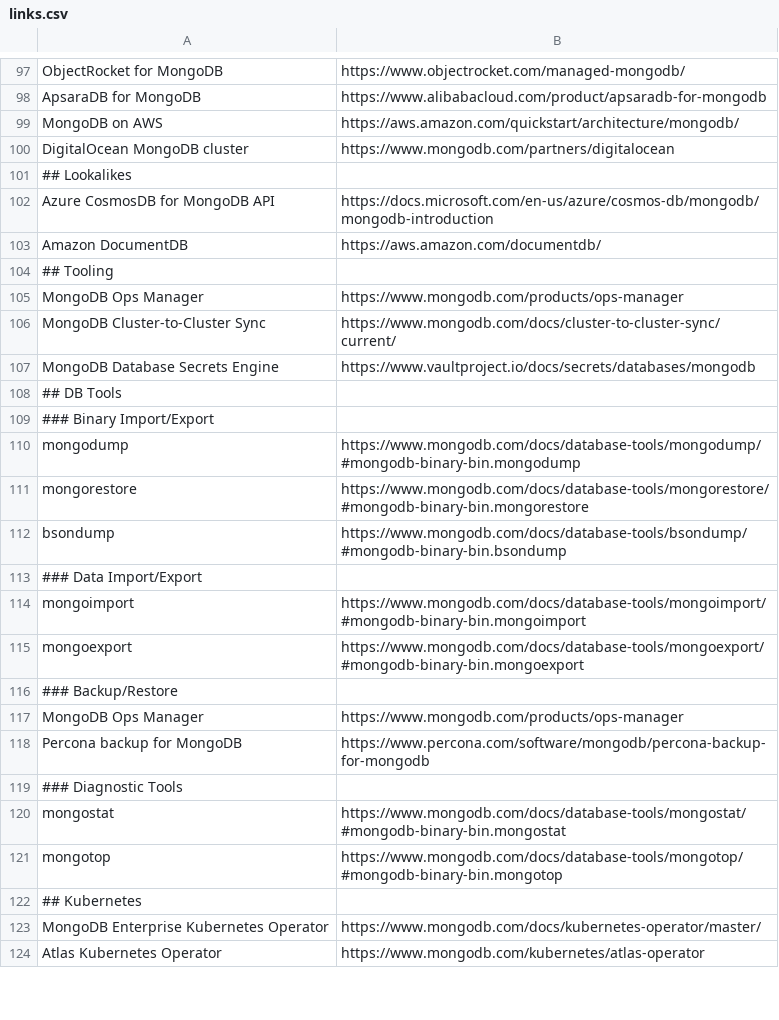
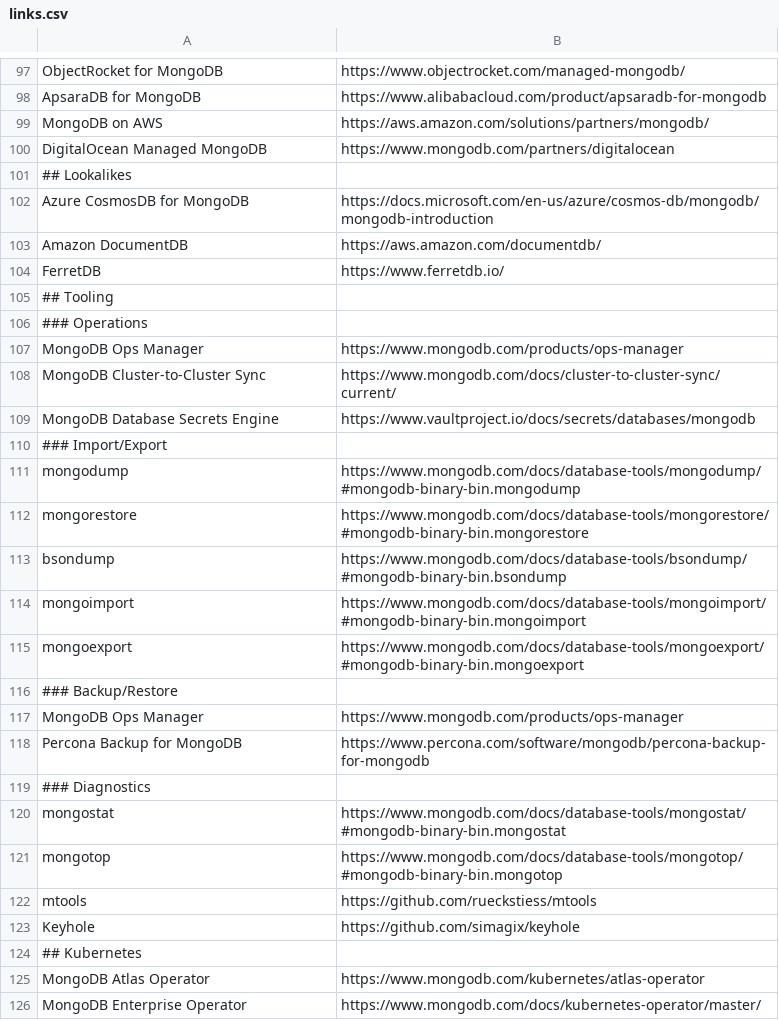
Before and after one commit to a-great-day-out-with/a-great-day-out-with.github.io, a CSV file: mongodb/links.csv, drawn as a sheet; only a part is shown, gaps mark what is left out; the diff covers the shown part only.

Commit message:
finish visuals and adapt links for mongo journey

```diff
--- a/mongodb/links.csv
+++ b/mongodb/links.csv
@@ -98,8 +98,10 @@ ObjectRocket for MongoDB;https://www.objectrocket.com/managed-mongodb/
 ApsaraDB for MongoDB;https://www.alibabacloud.com/product/apsaradb-for-mongodb
-MongoDB on AWS;https://aws.amazon.com/quickstart/architecture/mongodb/
-DigitalOcean MongoDB cluster;https://www.mongodb.com/partners/digitalocean
+MongoDB on AWS;https://aws.amazon.com/solutions/partners/mongodb/
+DigitalOcean Managed MongoDB;https://www.mongodb.com/partners/digitalocean
 ## Lookalikes
-Azure CosmosDB for MongoDB API;https://docs.microsoft.com/en-us/azure/cosmos-db/mongodb/mongodb-introduction
+Azure CosmosDB for MongoDB;https://docs.microsoft.com/en-us/azure/cosmos-db/mongodb/mongodb-introduction
 Amazon DocumentDB;https://aws.amazon.com/documentdb/
+FerretDB;https://www.ferretdb.io/
 ## Tooling
+### Operations
 MongoDB Ops Manager;https://www.mongodb.com/products/ops-manager
@@ -107,4 +109,3 @@ MongoDB Cluster-to-Cluster Sync;https://www.mongodb.com/docs/cluster-to-cluster-
 MongoDB Database Secrets Engine;https://www.vaultproject.io/docs/secrets/databases/mongodb
-## DB Tools
-### Binary Import/Export
+### Import/Export
 mongodump;https://www.mongodb.com/docs/database-tools/mongodump/#mongodb-binary-bin.mongodump
@@ -112,3 +113,2 @@ mongorestore;https://www.mongodb.com/docs/database-tools/mongorestore/#mongodb-b
 bsondump;https://www.mongodb.com/docs/database-tools/bsondump/#mongodb-binary-bin.bsondump
-### Data Import/Export
 mongoimport;https://www.mongodb.com/docs/database-tools/mongoimport/#mongodb-binary-bin.mongoimport
@@ -117,8 +117,10 @@ mongoexport;https://www.mongodb.com/docs/database-tools/mongoexport/#mongodb-bin
 MongoDB Ops Manager;https://www.mongodb.com/products/ops-manager
-Percona backup for MongoDB;https://www.percona.com/software/mongodb/percona-backup-for-mongodb
-### Diagnostic Tools
+Percona Backup for MongoDB;https://www.percona.com/software/mongodb/percona-backup-for-mongodb
+### Diagnostics
 mongostat;https://www.mongodb.com/docs/database-tools/mongostat/#mongodb-binary-bin.mongostat
 mongotop;https://www.mongodb.com/docs/database-tools/mongotop/#mongodb-binary-bin.mongotop
+mtools;https://github.com/rueckstiess/mtools
+Keyhole;https://github.com/simagix/keyhole
 ## Kubernetes
-MongoDB Enterprise Kubernetes Operator;https://www.mongodb.com/docs/kubernetes-operator/master/
-Atlas Kubernetes Operator;https://www.mongodb.com/kubernetes/atlas-operator
+MongoDB Atlas Operator;https://www.mongodb.com/kubernetes/atlas-operator
+MongoDB Enterprise Operator;https://www.mongodb.com/docs/kubernetes-operator/master/
```
Also changed, not shown: 12 added rows, 14 removed rows, 3 moved rows and 34 edited cells elsewhere in this file, 4 other files.
